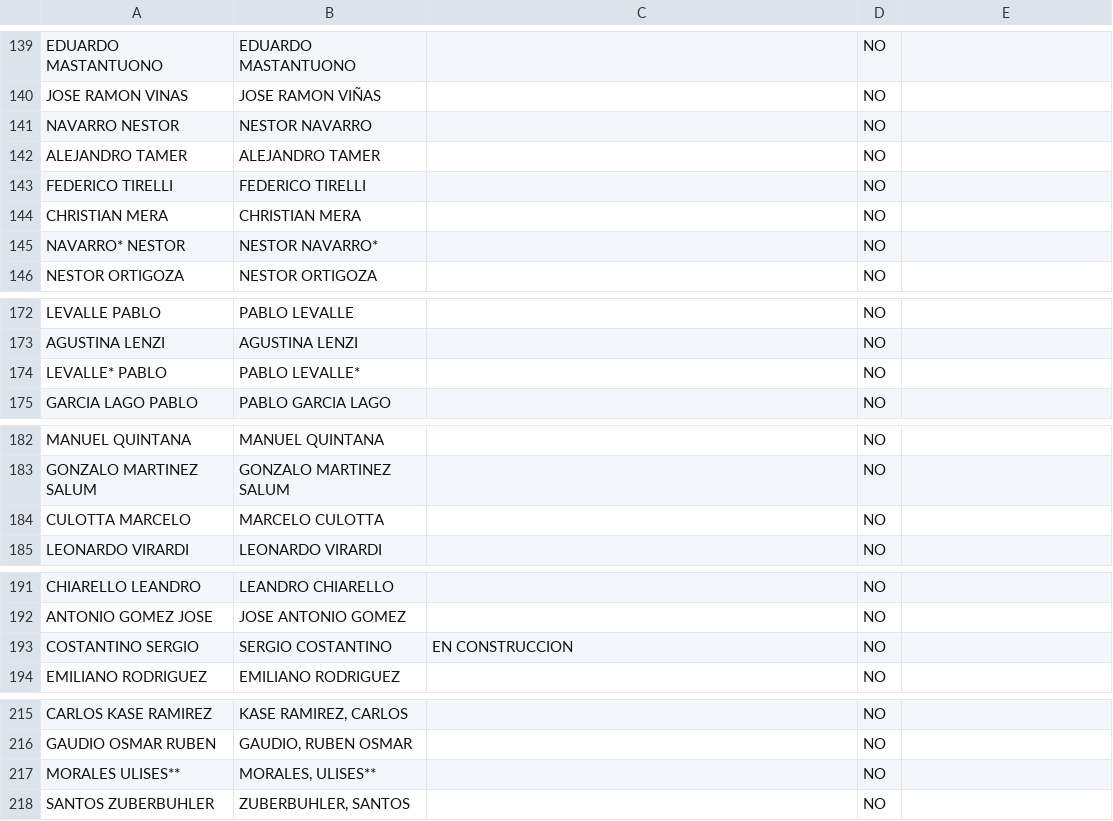
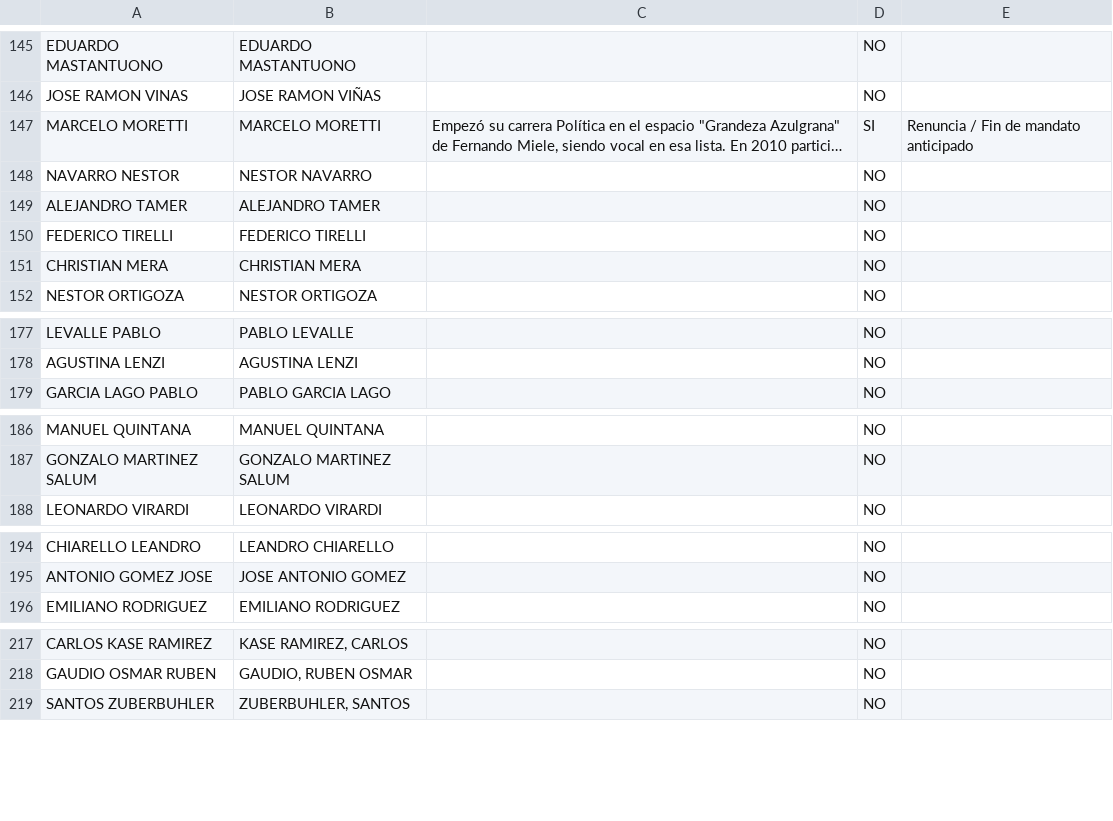
Before and after one commit to chagasalo/HistoricoCD_SL, a CSV file: public/candidates.csv, drawn as a sheet; only a part is shown, gaps mark what is left out; long unchanged cells end in …; removed rows and columns are numbered as before the commit, all else as after; the diff covers the shown part only; the diff names each change by its address in the sheet, - before the commit and + after, or states it on an @@ line.

```diff
--- a/public/candidates.csv
+++ b/public/candidates.csv
@@ row 598 moved to row 147: MARCELO MORETTI @@
-row 145: NAVARRO* NESTOR | NESTOR NAVARRO* |  | NO
-row 174: LEVALLE* PABLO | PABLO LEVALLE* |  | NO
-row 184: CULOTTA MARCELO | MARCELO CULOTTA |  | NO
-row 193: COSTANTINO SERGIO | SERGIO COSTANTINO | EN CONSTRUCCION | NO
-row 217: MORALES ULISES** | MORALES, ULISES** |  | NO
```
Also changed, not shown: 5 added rows, 17 removed rows, 8 moved rows and 15 edited cells elsewhere in this file, public/history.csv, 3 other files.
